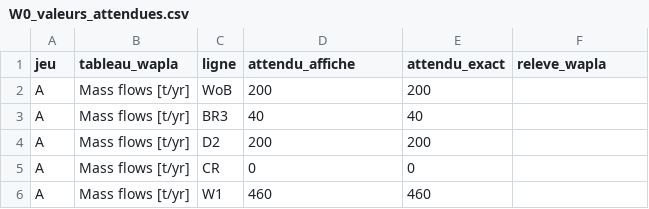
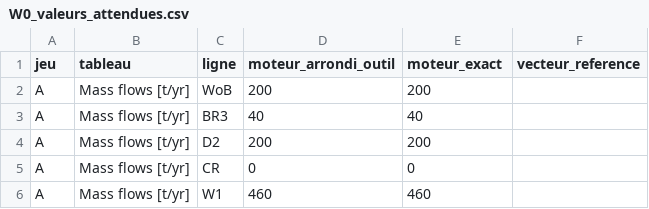
Before and after one commit to servicesmunicipaux-lang/SIIPI, a CSV file: docs/specs_metier/sources/wapla/W0_valeurs_attendues.csv, drawn as a sheet; only a part is shown.

```diff
--- a/docs/specs_metier/sources/wapla/W0_valeurs_attendues.csv
+++ b/docs/specs_metier/sources/wapla/W0_valeurs_attendues.csv
@@ -1,2 +1,2 @@
-jeu;tableau_wapla;ligne;attendu_affiche;attendu_exact;releve_wapla
+jeu;tableau;ligne;moteur_arrondi_outil;moteur_exact;vecteur_reference
 A;Mass flows [t/yr];WoB;200;200;
```
Also changed, not shown: 6 other files.
